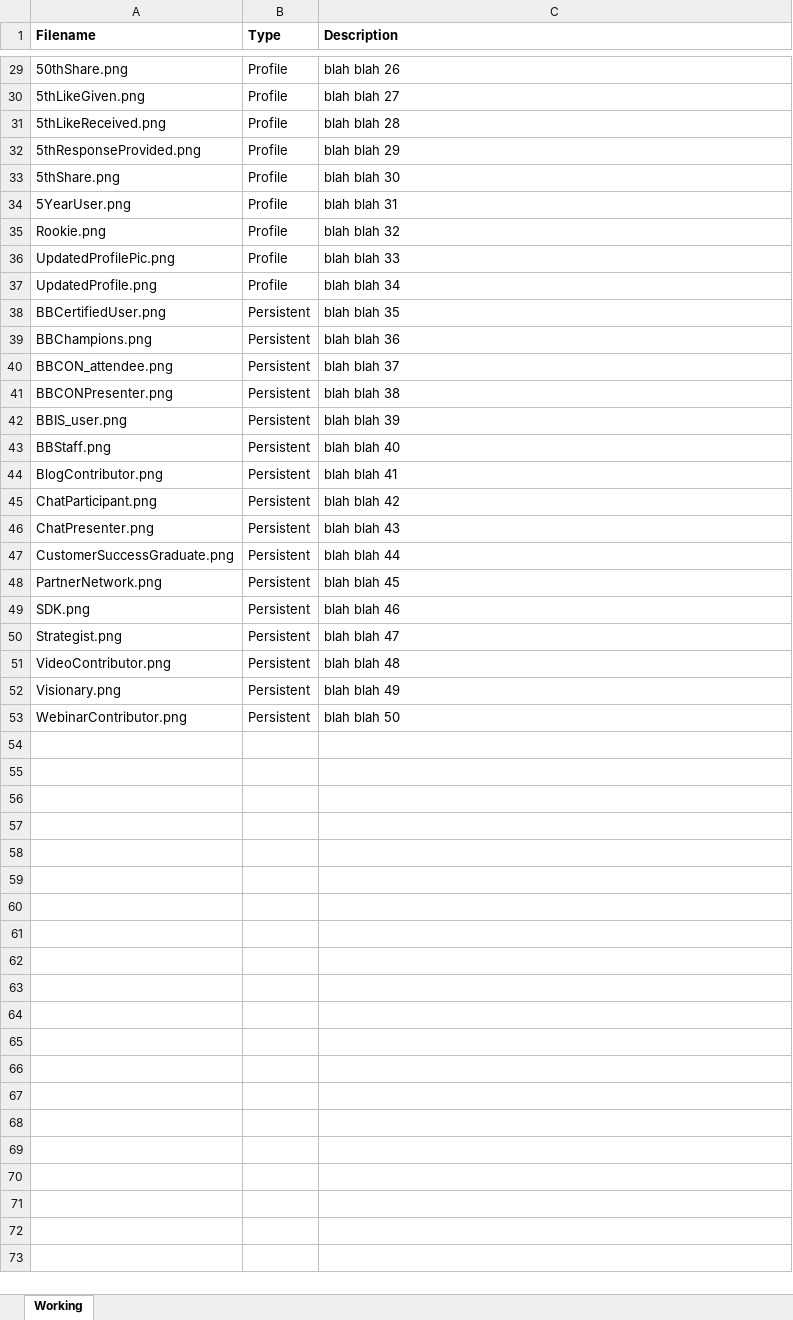
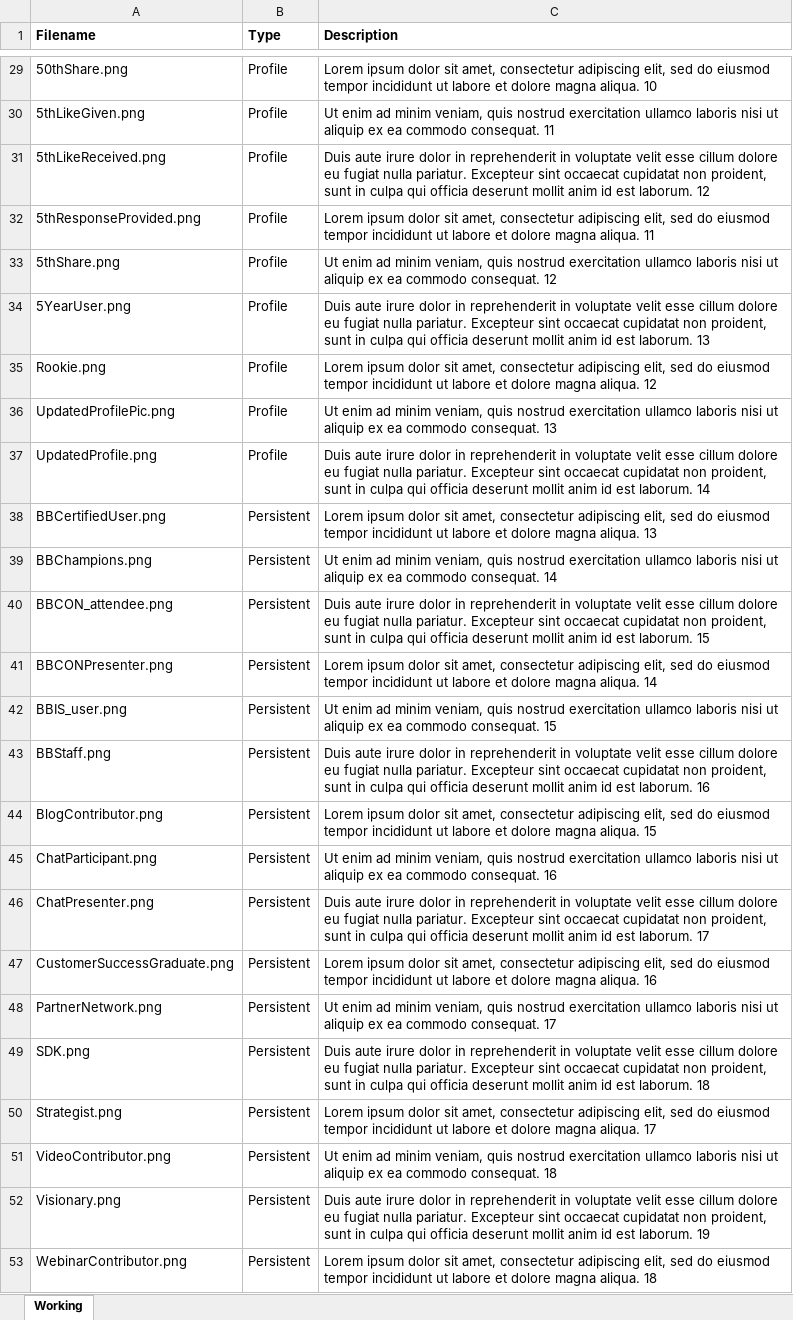
Before and after one commit to bb-jakespirek/bb-badges, an Excel workbook: badge_descriptions.xlsx, sheet Working, drawn as a sheet; only a part is shown, gaps mark what is left out; values as stored, in another font and other column widths than the file's, no borders; conditional formats not drawn; the diff covers the shown part only; the diff names each change by its address in the sheet, - before the commit and + after, or states it on an @@ line.

```diff
--- a/badge_descriptions.xlsx (sheet Working)
+++ b/badge_descriptions.xlsx (sheet Working)
-C29 (Description): blah blah 26
+C29 (Description): Lorem ipsum dolor sit amet, consectetur adipiscing elit, sed do eiusmod tempor incididunt ut labore et dolore magna aliqua. 10
-C30 (Description): blah blah 27
+C30 (Description): Ut enim ad minim veniam, quis nostrud exercitation ullamco laboris nisi ut aliquip ex ea commodo consequat. 11
-C31 (Description): blah blah 28
+C31 (Description): Duis aute irure dolor in reprehenderit in voluptate velit esse cillum dolore eu fugiat nulla pariatur. Excepteur sint occaecat cupidatat non proident, sunt in culpa qui officia deserunt mollit anim id est laborum. 12
-C32 (Description): blah blah 29
+C32 (Description): Lorem ipsum dolor sit amet, consectetur adipiscing elit, sed do eiusmod tempor incididunt ut labore et dolore magna aliqua. 11
-C33 (Description): blah blah 30
+C33 (Description): Ut enim ad minim veniam, quis nostrud exercitation ullamco laboris nisi ut aliquip ex ea commodo consequat. 12
-C34 (Description): blah blah 31
+C34 (Description): Duis aute irure dolor in reprehenderit in voluptate velit esse cillum dolore eu fugiat nulla pariatur. Excepteur sint occaecat cupidatat non proident, sunt in culpa qui officia deserunt mollit anim id est laborum. 13
-C35 (Description): blah blah 32
+C35 (Description): Lorem ipsum dolor sit amet, consectetur adipiscing elit, sed do eiusmod tempor incididunt ut labore et dolore magna aliqua. 12
-C36 (Description): blah blah 33
+C36 (Description): Ut enim ad minim veniam, quis nostrud exercitation ullamco laboris nisi ut aliquip ex ea commodo consequat. 13
-C37 (Description): blah blah 34
+C37 (Description): Duis aute irure dolor in reprehenderit in voluptate velit esse cillum dolore eu fugiat nulla pariatur. Excepteur sint occaecat cupidatat non proident, sunt in culpa qui officia deserunt mollit anim id est laborum. 14
-C38 (Description): blah blah 35
+C38 (Description): Lorem ipsum dolor sit amet, consectetur adipiscing elit, sed do eiusmod tempor incididunt ut labore et dolore magna aliqua. 13
-C39 (Description): blah blah 36
+C39 (Description): Ut enim ad minim veniam, quis nostrud exercitation ullamco laboris nisi ut aliquip ex ea commodo consequat. 14
-C40 (Description): blah blah 37
+C40 (Description): Duis aute irure dolor in reprehenderit in voluptate velit esse cillum dolore eu fugiat nulla pariatur. Excepteur sint occaecat cupidatat non proident, sunt in culpa qui officia deserunt mollit anim id est laborum. 15
-C41 (Description): blah blah 38
+C41 (Description): Lorem ipsum dolor sit amet, consectetur adipiscing elit, sed do eiusmod tempor incididunt ut labore et dolore magna aliqua. 14
-C42 (Description): blah blah 39
+C42 (Description): Ut enim ad minim veniam, quis nostrud exercitation ullamco laboris nisi ut aliquip ex ea commodo consequat. 15
-C43 (Description): blah blah 40
+C43 (Description): Duis aute irure dolor in reprehenderit in voluptate velit esse cillum dolore eu fugiat nulla pariatur. Excepteur sint occaecat cupidatat non proident, sunt in culpa qui officia deserunt mollit anim id est laborum. 16
-C44 (Description): blah blah 41
+C44 (Description): Lorem ipsum dolor sit amet, consectetur adipiscing elit, sed do eiusmod tempor incididunt ut labore et dolore magna aliqua. 15
-C45 (Description): blah blah 42
+C45 (Description): Ut enim ad minim veniam, quis nostrud exercitation ullamco laboris nisi ut aliquip ex ea commodo consequat. 16
-C46 (Description): blah blah 43
+C46 (Description): Duis aute irure dolor in reprehenderit in voluptate velit esse cillum dolore eu fugiat nulla pariatur. Excepteur sint occaecat cupidatat non proident, sunt in culpa qui officia deserunt mollit anim id est laborum. 17
-C47 (Description): blah blah 44
+C47 (Description): Lorem ipsum dolor sit amet, consectetur adipiscing elit, sed do eiusmod tempor incididunt ut labore et dolore magna aliqua. 16
-C48 (Description): blah blah 45
+C48 (Description): Ut enim ad minim veniam, quis nostrud exercitation ullamco laboris nisi ut aliquip ex ea commodo consequat. 17
-C49 (Description): blah blah 46
+C49 (Description): Duis aute irure dolor in reprehenderit in voluptate velit esse cillum dolore eu fugiat nulla pariatur. Excepteur sint occaecat cupidatat non proident, sunt in culpa qui officia deserunt mollit anim id est laborum. 18
-C50 (Description): blah blah 47
+C50 (Description): Lorem ipsum dolor sit amet, consectetur adipiscing elit, sed do eiusmod tempor incididunt ut labore et dolore magna aliqua. 17
-C51 (Description): blah blah 48
+C51 (Description): Ut enim ad minim veniam, quis nostrud exercitation ullamco laboris nisi ut aliquip ex ea commodo consequat. 18
-C52 (Description): blah blah 49
+C52 (Description): Duis aute irure dolor in reprehenderit in voluptate velit esse cillum dolore eu fugiat nulla pariatur. Excepteur sint occaecat cupidatat non proident, sunt in culpa qui officia deserunt mollit anim id est laborum. 19
-C53 (Description): blah blah 50
+C53 (Description): Lorem ipsum dolor sit amet, consectetur adipiscing elit, sed do eiusmod tempor incididunt ut labore et dolore magna aliqua. 18
```
Also changed, not shown: 27 edited cells elsewhere in this sheet, 3 other files.
